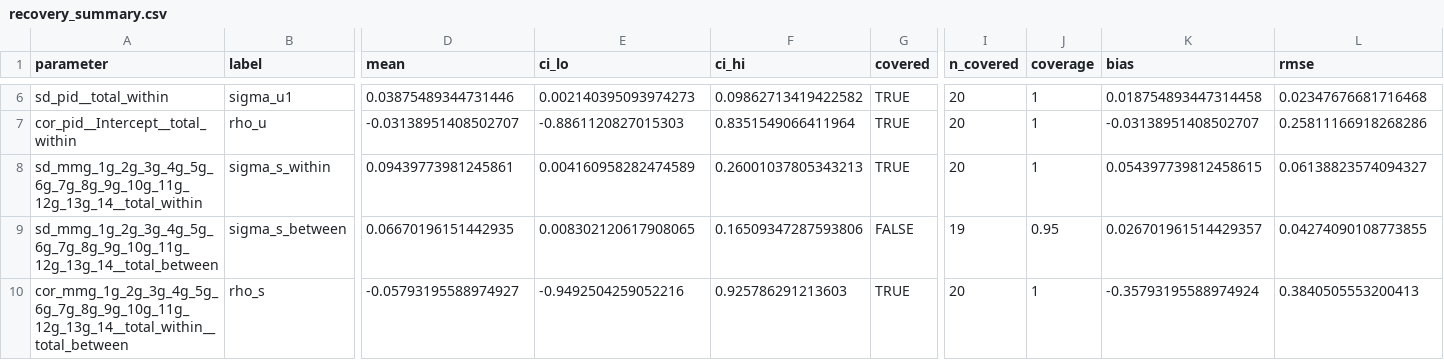
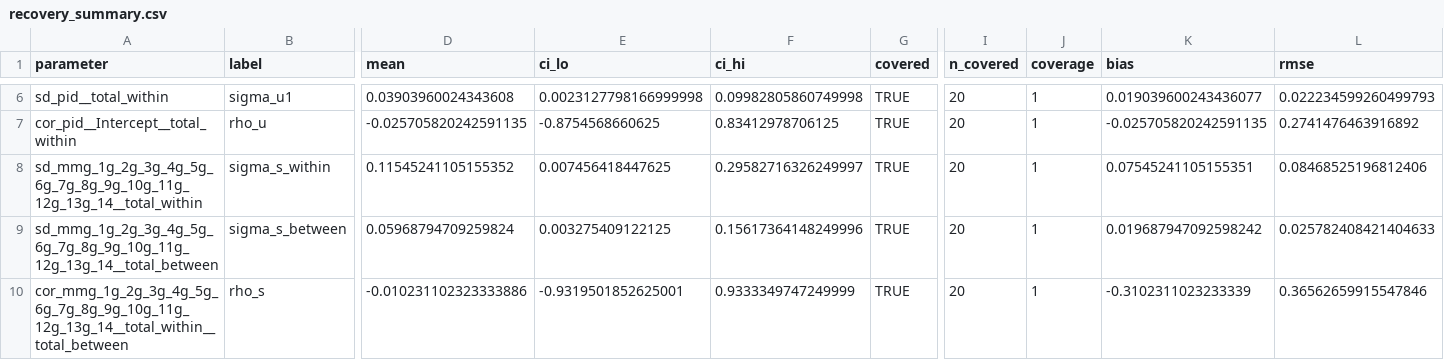
Before and after one commit to Thomhak/open-play-genres, a CSV file: data/processed/sim_recovery/recovery_summary.csv, drawn as a sheet; only a part is shown, gaps mark what is left out; the diff covers the shown part only; the diff names each change by its address in the sheet, - before the commit and + after, or states it on an @@ line.

```diff
--- a/data/processed/sim_recovery/recovery_summary.csv
+++ b/data/processed/sim_recovery/recovery_summary.csv
-D6 (mean): 0.03875489344731446
+D6 (mean): 0.03903960024343608
-E6 (ci_lo): 0.002140395093974273
+E6 (ci_lo): 0.0023127798166999998
-F6 (ci_hi): 0.09862713419422582
+F6 (ci_hi): 0.09982805860749998
-K6 (bias): 0.018754893447314458
+K6 (bias): 0.019039600243436077
-L6 (rmse): 0.02347676681716468
+L6 (rmse): 0.022234599260499793
-D7 (mean): -0.03138951408502707
+D7 (mean): -0.025705820242591135
-E7 (ci_lo): -0.8861120827015303
+E7 (ci_lo): -0.8754568660625
-F7 (ci_hi): 0.8351549066411964
+F7 (ci_hi): 0.83412978706125
-K7 (bias): -0.03138951408502707
+K7 (bias): -0.025705820242591135
-L7 (rmse): 0.25811166918268286
+L7 (rmse): 0.2741476463916892
-D8 (mean): 0.09439773981245861
+D8 (mean): 0.11545241105155352
-E8 (ci_lo): 0.004160958282474589
+E8 (ci_lo): 0.007456418447625
-F8 (ci_hi): 0.26001037805343213
+F8 (ci_hi): 0.29582716326249997
-K8 (bias): 0.054397739812458615
+K8 (bias): 0.07545241105155351
-L8 (rmse): 0.06138823574094327
+L8 (rmse): 0.08468525196812406
-D9 (mean): 0.06670196151442935
+D9 (mean): 0.05968794709259824
-E9 (ci_lo): 0.008302120617908065
+E9 (ci_lo): 0.003275409122125
-F9 (ci_hi): 0.16509347287593806
+F9 (ci_hi): 0.15617364148249996
-G9 (covered): FALSE
+G9 (covered): TRUE
-I9 (n_covered): 19
+I9 (n_covered): 20
-J9 (coverage): 0.95
+J9 (coverage): 1
-K9 (bias): 0.026701961514429357
+K9 (bias): 0.019687947092598242
-L9 (rmse): 0.04274090108773855
+L9 (rmse): 0.025782408421404633
-D10 (mean): -0.05793195588974927
+D10 (mean): -0.010231102323333886
-E10 (ci_lo): -0.9492504259052216
+E10 (ci_lo): -0.9319501852625001
-F10 (ci_hi): 0.925786291213603
+F10 (ci_hi): 0.9333349747249999
-K10 (bias): -0.35793195588974924
+K10 (bias): -0.3102311023233339
-L10 (rmse): 0.3840505553200413
+L10 (rmse): 0.36562659915547846
```
Also changed, not shown: 34 edited cells elsewhere in this file, data/processed/sim_recovery/diagnostics.csv, data/processed/sim_recovery/genre_recovery.csv, 38 other files.
